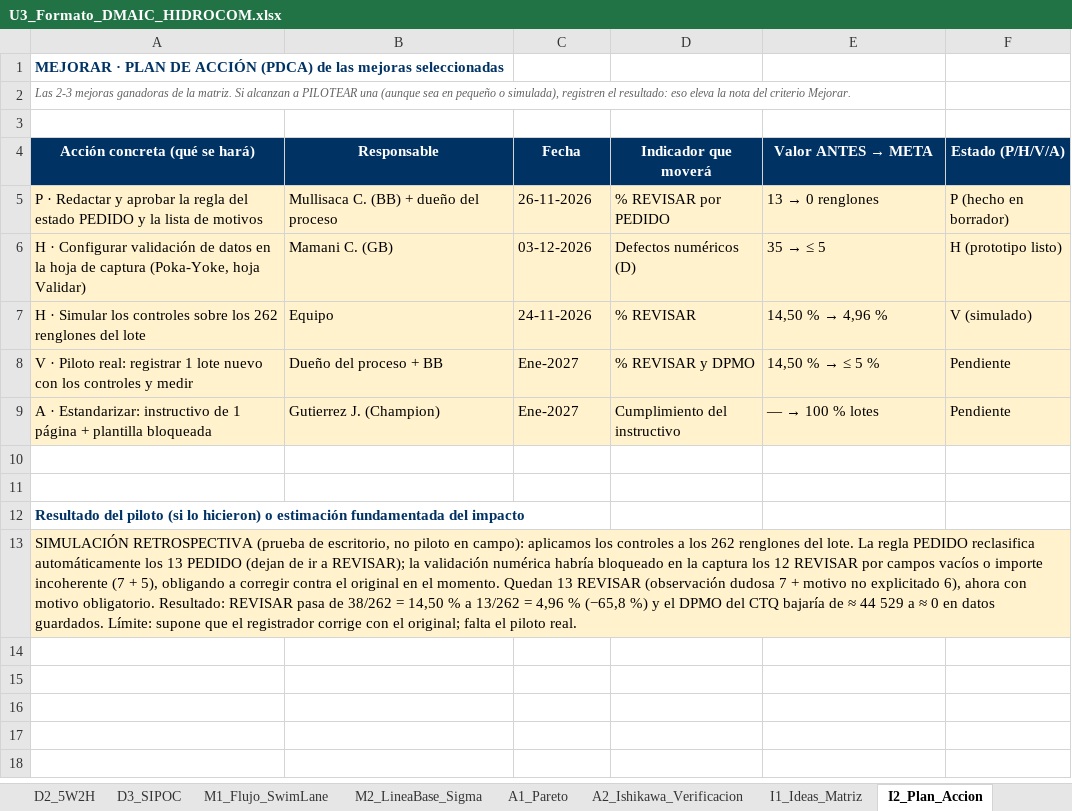
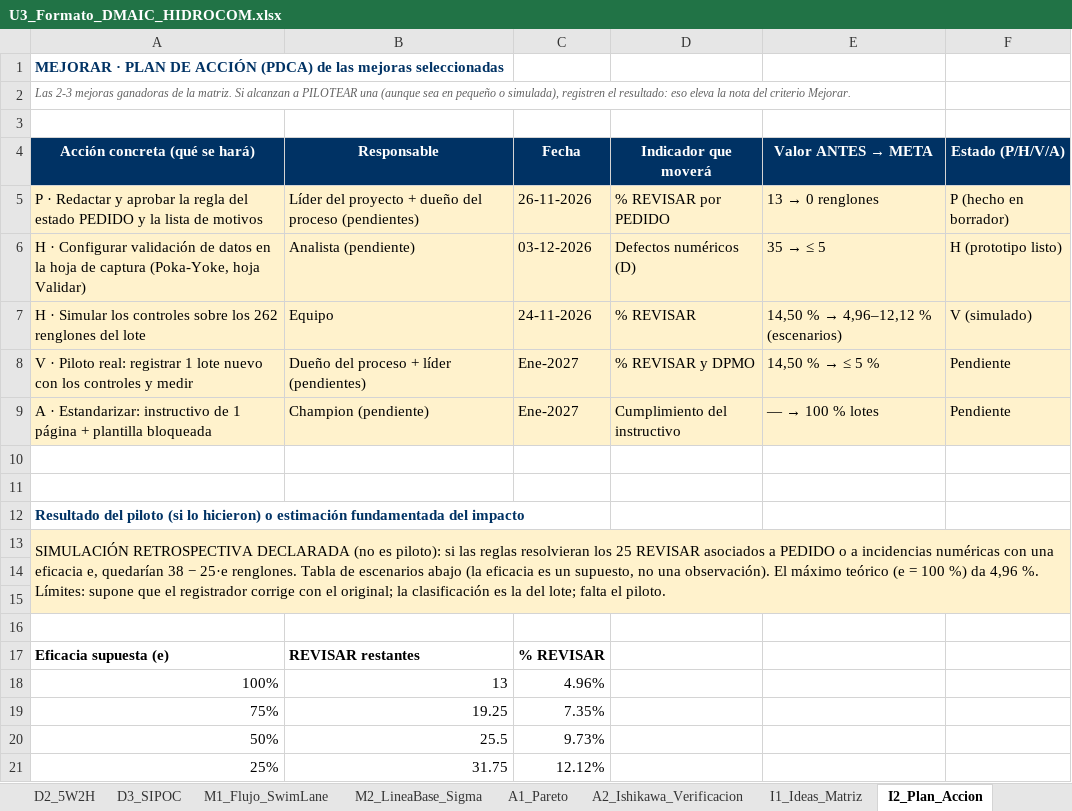
Before and after one commit to Nunclear/hidrocom-mejora-procesos-u3, an Excel workbook: 04_Producto_Final/U3_Formato_DMAIC_HIDROCOM.xlsx, sheet I2_Plan_Accion, drawn as a sheet; values as stored, in another font and other column widths than the file's, no borders; the diff names each change by its address in the sheet, - before the commit and + after, or states it on an @@ line.

```diff
--- a/04_Producto_Final/U3_Formato_DMAIC_HIDROCOM.xlsx (sheet I2_Plan_Accion)
+++ b/04_Producto_Final/U3_Formato_DMAIC_HIDROCOM.xlsx (sheet I2_Plan_Accion)
-B5 (Responsable): Mullisaca C. (BB) + dueño del proceso
+B5 (Responsable): Líder del proyecto + dueño del proceso (pendientes)
-B6 (Responsable): Mamani C. (GB)
+B6 (Responsable): Analista (pendiente)
@@ E7 (Valor ANTES → META): 14,50 % → 4,96 % → 14,50 % → 4,96–12,12 % (escenarios) @@
-B8 (Responsable): Dueño del proceso + BB
+B8 (Responsable): Dueño del proceso + líder (pendientes)
-B9 (Responsable): Gutierrez J. (Champion)
+B9 (Responsable): Champion (pendiente)
-A13 (Acción concreta (qué se hará)): SIMULACIÓN RETROSPECTIVA (prueba de escritorio, no piloto en campo): aplicamos los controles a los 262 renglones del lote. La regla PEDIDO reclasifica automáticamente los 13 PEDIDO (dejan de ir a REVISAR); la validación numérica habría bloqueado en la captura los 12 REVISAR por campos vacíos o importe incoherente (7 + 5), obligando a corregir contra el original en el momento. Quedan 13 REVISAR (observación dudosa 7 + motivo no explicitado 6), ahora con motivo obligatorio. Resultado: REVISAR pasa de 38/262 = 14,50 % a 13/262 = 4,96 % (−65,8 %) y el DPMO del CTQ bajaría de ≈ 44 529 a ≈ 0 en datos guardados. Límite: supone que el registrador corrige con el original; falta el piloto real.
+A13 (Acción concreta (qué se hará)): SIMULACIÓN RETROSPECTIVA DECLARADA (no es piloto): si las reglas resolvieran los 25 REVISAR asociados a PEDIDO o a incidencias numéricas con una eficacia e, quedarían 38 − 25·e renglones. Tabla de escenarios abajo (la eficacia es un supuesto, no una observación). El máximo teórico (e = 100 %) da 4,96 %. Límites: supone que el registrador corrige con el original; la clasificación es la del lote; falta el piloto.
+row 14: (empty)
+row 15: (empty)
+row 16: (empty)
+row 17: Eficacia supuesta (e) | REVISAR restantes | % REVISAR
+row 18: 100% | 13 | 4.96%
+row 19: 75% | 19.25 | 7.35%
+row 20: 50% | 25.5 | 9.73%
+row 21: 25% | 31.75 | 12.12%
```
Also changed, not shown: sheet C2_Beneficios_Lecciones, sheet M2_LineaBase_Sigma, sheet A2_Ishikawa_Verificacion, sheet 0_Datos_y_Checklist, sheet D1_Project_Charter, sheet D2_5W2H, 2 more sheets, other sheet tabs, formulas that keep their value, charts or pictures, 3 other files.
